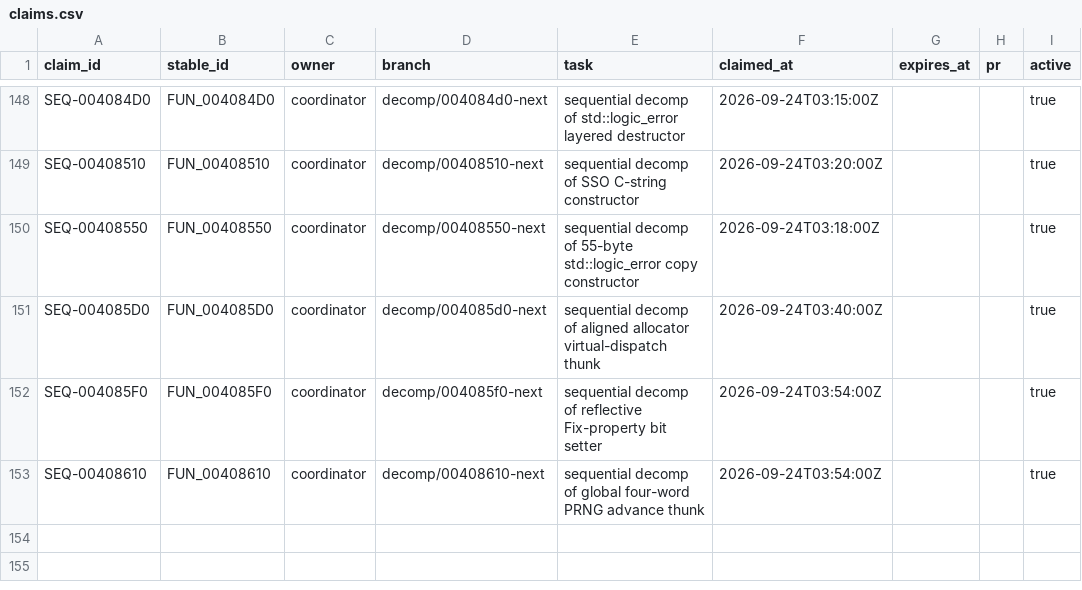
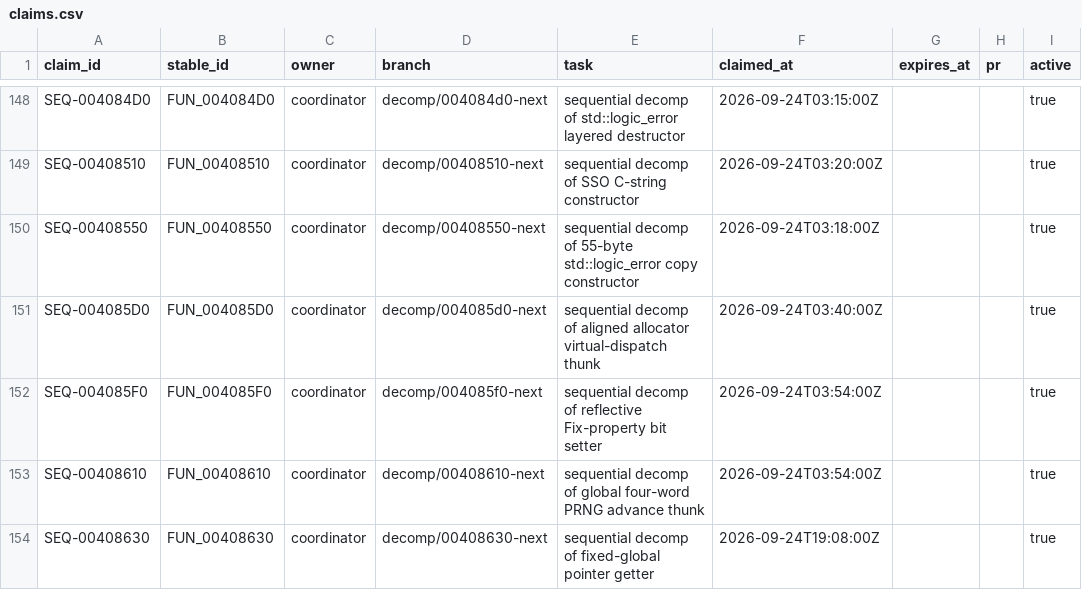
Before and after one commit to Putxo/BioHazard-V-Resurrection, a CSV file: database/claims.csv, drawn as a sheet; only a part is shown, gaps mark what is left out; the diff names each change by its address in the sheet, - before the commit and + after, or states it on an @@ line.

Commit message:
Claim FUN_00408630

```diff
--- a/database/claims.csv
+++ b/database/claims.csv
+row 154: SEQ-00408630 | FUN_00408630 | coordinator | decomp/00408630-next | sequential decomp of fixed-global pointer getter | 2026-09-24T19:08:00Z |  |  | true
```
